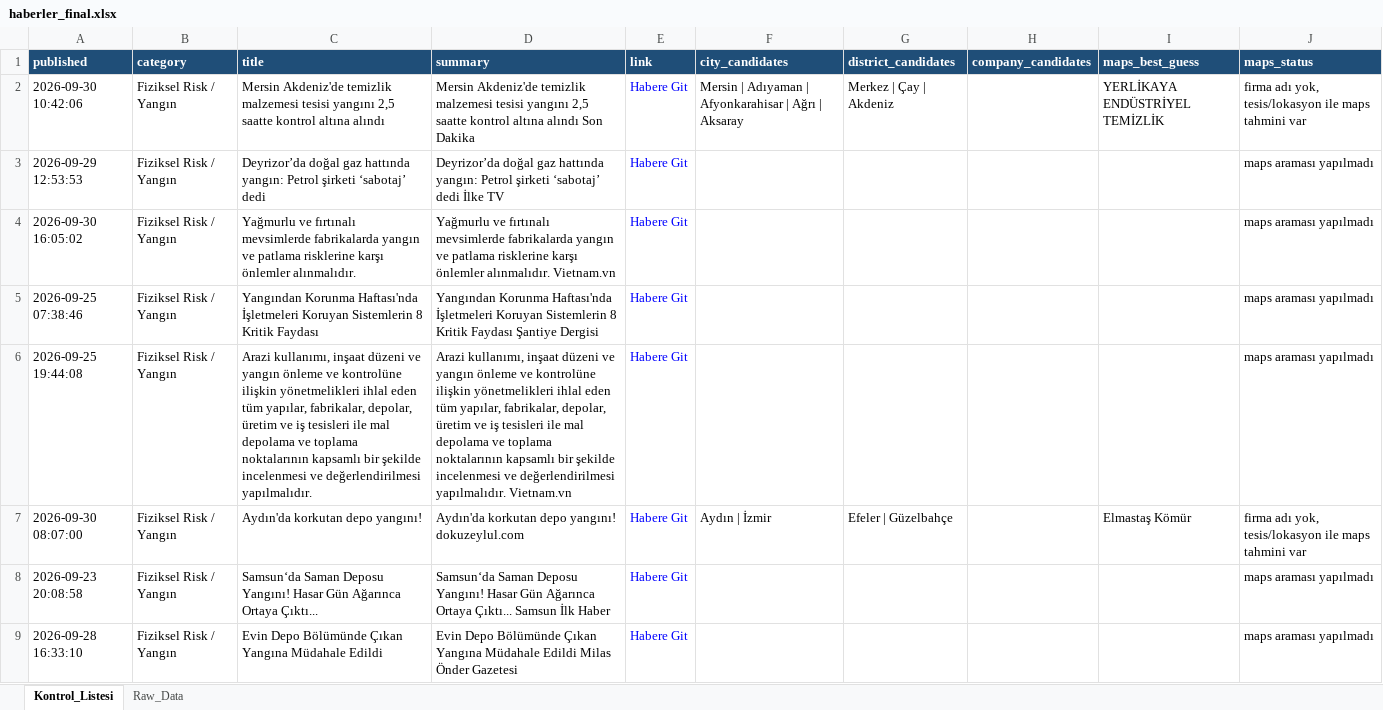
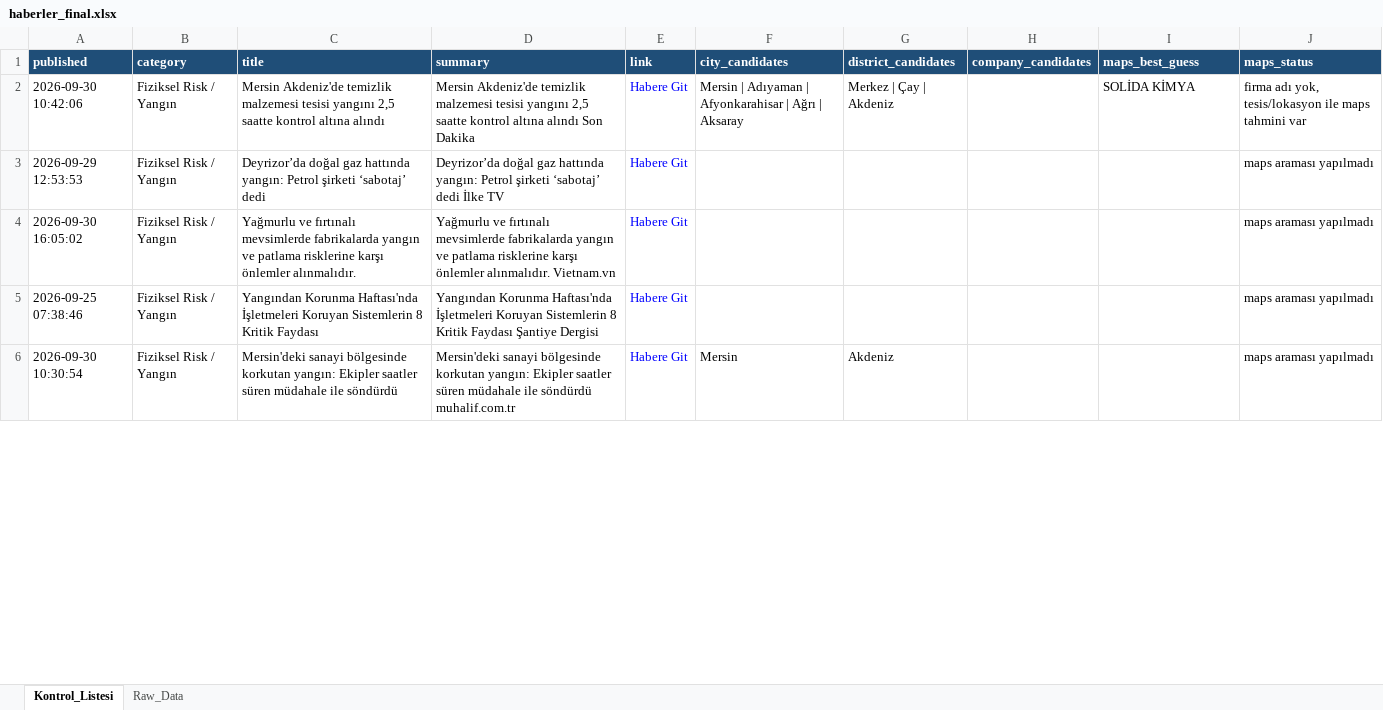
Before and after one commit to MuhammedMustafaSungur/haber-risk-monitor, an Excel workbook: data/haberler_final.xlsx, sheet Kontrol_Listesi, drawn as a sheet; only a part is shown; values as stored, in another font and other column widths than the file's, no borders; removed rows and columns are numbered as before the commit, all else as after; the diff covers the shown part only; the diff names each change by its address in the sheet, - before the commit and + after, or states it on an @@ line.

```diff
--- a/data/haberler_final.xlsx (sheet Kontrol_Listesi)
+++ b/data/haberler_final.xlsx (sheet Kontrol_Listesi)
-I2 (maps_best_guess): YERLİKAYA ENDÜSTRİYEL TEMİZLİK
+I2 (maps_best_guess): SOLİDA KİMYA
-A6 (published): 2026-09-25 19:44:08
+A6 (published): 2026-09-30 10:30:54
-C6 (title): Arazi kullanımı, inşaat düzeni ve yangın önleme ve kontrolüne ilişkin yönetmelikleri ihlal eden tüm yapılar, fabrikalar, depolar, üretim ve iş tesisleri ile mal depolama ve toplama noktalarının kapsamlı bir şekilde incelenmesi ve değerlendirilmesi yapılmalıdır.
+C6 (title): Mersin'deki sanayi bölgesinde korkutan yangın: Ekipler saatler süren müdahale ile söndürdü
-D6 (summary): Arazi kullanımı, inşaat düzeni ve yangın önleme ve kontrolüne ilişkin yönetmelikleri ihlal eden tüm yapılar, fabrikalar, depolar, üretim ve iş tesisleri ile mal depolama ve toplama noktalarının kapsamlı bir şekilde incelenmesi ve değerlendirilmesi yapılmalıdır. Vietnam.vn
+D6 (summary): Mersin'deki sanayi bölgesinde korkutan yangın: Ekipler saatler süren müdahale ile söndürdü muhalif.com.tr
-F6 (city_candidates): (empty)
+F6 (city_candidates): Mersin
-G6 (district_candidates): (empty)
+G6 (district_candidates): Akdeniz
-row 7: 2026-09-30 08:07:00 | Fiziksel Risk / Yangın | Aydın'da korkutan depo yangını! | Aydın'da korkutan depo yangını! dokuzeylul.com | Habere Git | Aydın | İzmir | Efeler | Güzelbahçe |  | Elmastaş Kömür | firma adı yok, tesis/lokasyon ile maps tahmini var
-row 8: 2026-09-23 20:08:58 | Fiziksel Risk / Yangın | Samsun‘da Saman Deposu Yangını! Hasar Gün Ağarınca Ortaya Çıktı... | Samsun‘da Saman Deposu Yangını! Hasar Gün Ağarınca Ortaya Çıktı... Samsun İlk Haber | Habere Git |  |  |  |  | maps araması yapılmadı
@@ row 9 moved to row 15: 2026-09-28 16:33:10 @@
```
Also changed, not shown: 64 added rows, 82 removed rows, 25 moved rows and 158 edited cells elsewhere in this sheet, sheet Raw_Data, 1 other file.
